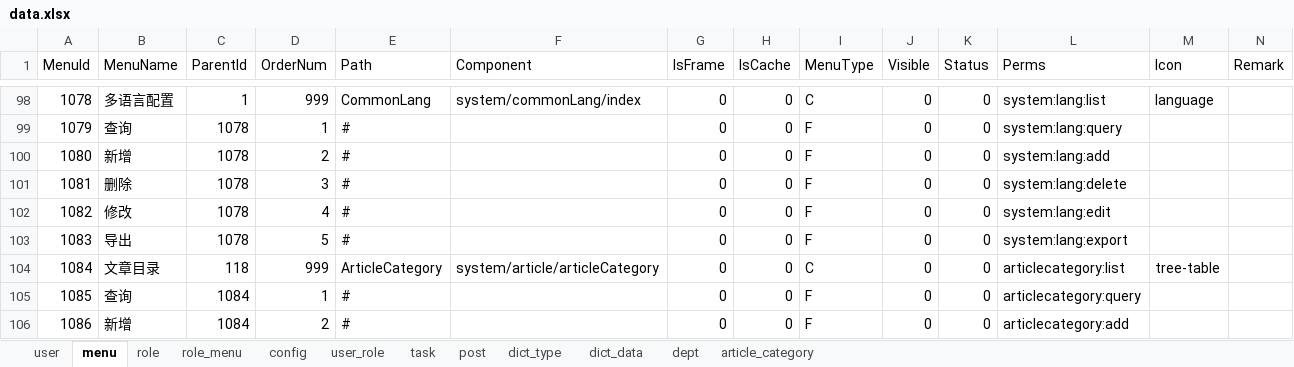
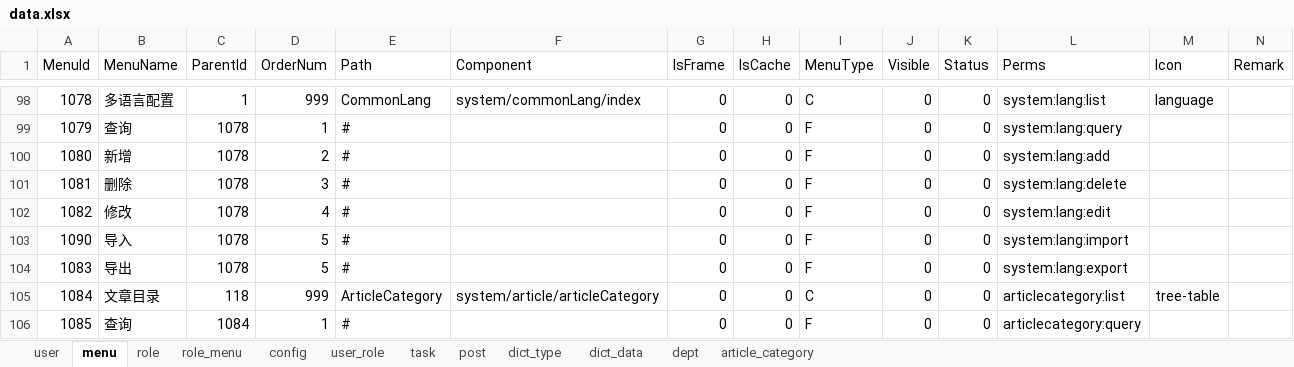
Before and after one commit to izhaorui/Zr.Admin.NET, an Excel workbook: ZR.Admin.WebApi/wwwroot/data.xlsx, sheet menu, drawn as a sheet; only a part is shown, gaps mark what is left out; the shorter side is filled out with more unchanged rows; values as stored, in another font and other column widths than the file's, no borders; rows hold the shown columns only; the diff names each change by its address in the sheet, - before the commit and + after, or states it on an @@ line.

```diff
--- a/ZR.Admin.WebApi/wwwroot/data.xlsx (sheet menu)
+++ b/ZR.Admin.WebApi/wwwroot/data.xlsx (sheet menu)
+row 103: 1090 | 导入 | 1078 | 5 | # |  | 0 | 0 | F | 0 | 0 | system:lang:import
```
Also changed, not shown: 4 other files.
